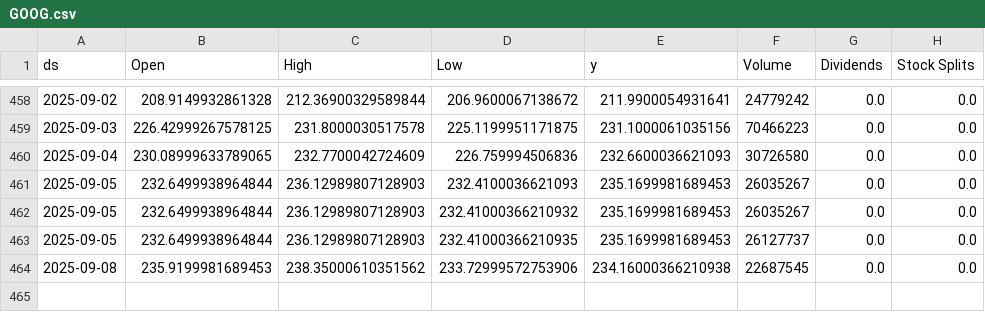
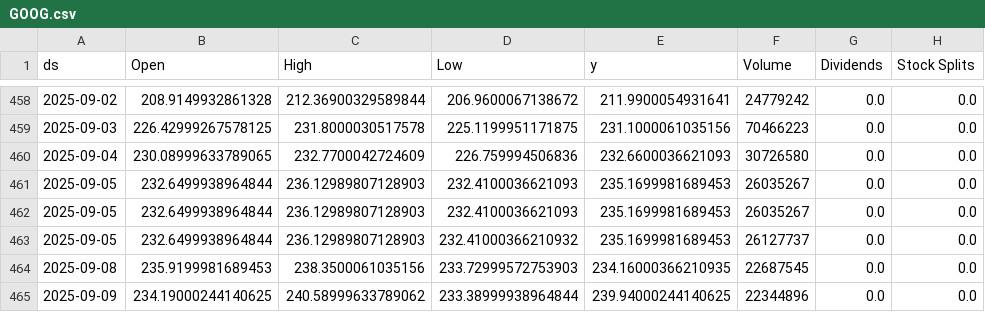
Before and after one commit to seungjoohan/stock-prediction-system, a CSV file: data/GOOG.csv, drawn as a sheet; only a part is shown, gaps mark what is left out.

```diff
--- a/data/GOOG.csv
+++ b/data/GOOG.csv
@@ -461,4 +461,5 @@ ds,Open,High,Low,y,Volume,Dividends,Stock Splits
 2025-09-05,232.6499938964844,236.12989807128903,232.4100036621093,235.1699981689453,26035267,0.0,0.0
-2025-09-05,232.6499938964844,236.12989807128903,232.41000366210932,235.1699981689453,26035267,0.0,0.0
-2025-09-05,232.6499938964844,236.12989807128903,232.41000366210935,235.1699981689453,26127737,0.0,0.0
-2025-09-08,235.9199981689453,238.35000610351562,233.72999572753906,234.16000366210938,22687545,0.0,0.0
+2025-09-05,232.6499938964844,236.12989807128903,232.4100036621093,235.1699981689453,26035267,0.0,0.0
+2025-09-05,232.6499938964844,236.12989807128903,232.41000366210932,235.1699981689453,26127737,0.0,0.0
+2025-09-08,235.9199981689453,238.3500061035156,233.72999572753903,234.16000366210935,22687545,0.0,0.0
+2025-09-09,234.19000244140625,240.58999633789062,233.38999938964844,239.94000244140625,22344896,0.0,0.0
```
Also changed, not shown: artifacts/AAPL_metrics.csv, artifacts/GOOG_metrics.csv, 9 other files.
